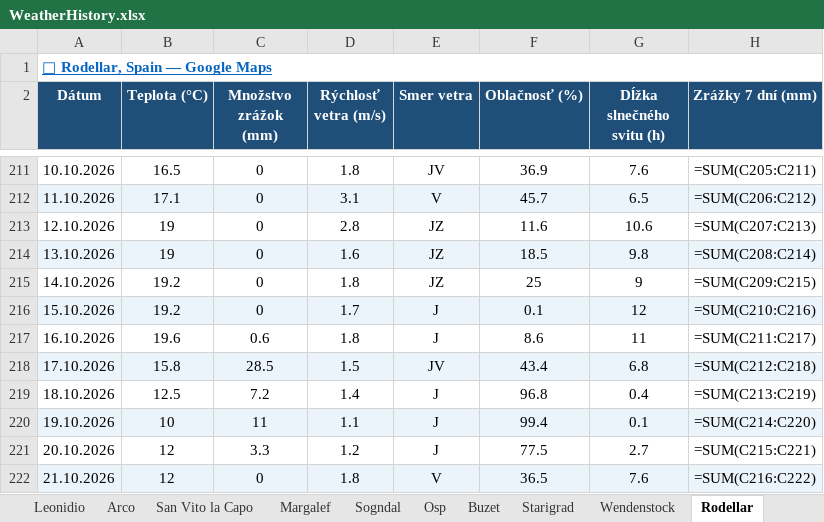
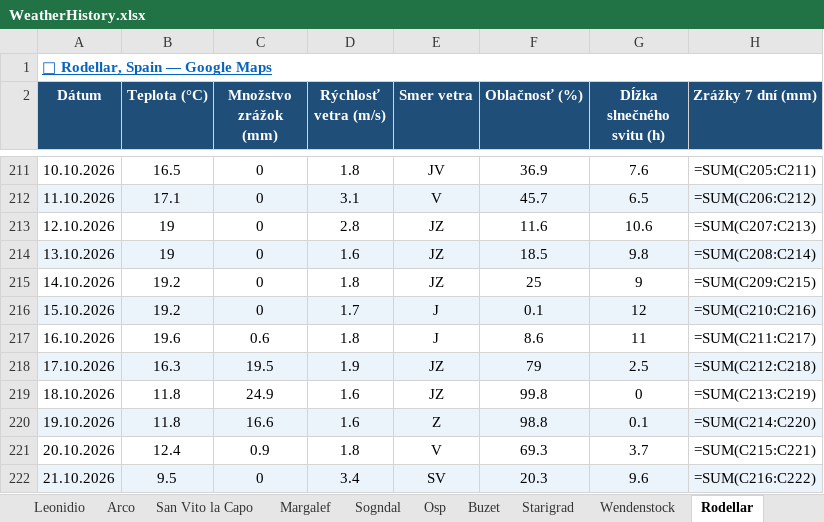
Before and after one commit to slavo1976/AgentWeather, an Excel workbook: WeatherHistory.xlsx, sheet Rodellar, drawn as a sheet; only a part is shown, gaps mark what is left out; values as stored, in another font and other column widths than the file's, no borders; formulas without a stored value are shown as written; the diff covers the shown part only; the diff names each change by its address in the sheet, - before the commit and + after, or states it on an @@ line.

```diff
--- a/WeatherHistory.xlsx (sheet Rodellar)
+++ b/WeatherHistory.xlsx (sheet Rodellar)
-B218 (Teplota (°C)): 15.8
+B218 (Teplota (°C)): 16.3
-C218 (Množstvo zrážok (mm)): 28.5
+C218 (Množstvo zrážok (mm)): 19.5
-D218 (Rýchlosť vetra (m/s)): 1.5
+D218 (Rýchlosť vetra (m/s)): 1.9
-E218 (Smer vetra): JV
+E218 (Smer vetra): JZ
-F218 (Oblačnosť (%)): 43.4
+F218 (Oblačnosť (%)): 79
-G218 (Dĺžka slnečného svitu (h)): 6.8
+G218 (Dĺžka slnečného svitu (h)): 2.5
-B219 (Teplota (°C)): 12.5
+B219 (Teplota (°C)): 11.8
-C219 (Množstvo zrážok (mm)): 7.2
+C219 (Množstvo zrážok (mm)): 24.9
-D219 (Rýchlosť vetra (m/s)): 1.4
+D219 (Rýchlosť vetra (m/s)): 1.6
-E219 (Smer vetra): J
+E219 (Smer vetra): JZ
-F219 (Oblačnosť (%)): 96.8
+F219 (Oblačnosť (%)): 99.8
-G219 (Dĺžka slnečného svitu (h)): 0.4
+G219 (Dĺžka slnečného svitu (h)): 0
-B220 (Teplota (°C)): 10
+B220 (Teplota (°C)): 11.8
-C220 (Množstvo zrážok (mm)): 11
+C220 (Množstvo zrážok (mm)): 16.6
-D220 (Rýchlosť vetra (m/s)): 1.1
+D220 (Rýchlosť vetra (m/s)): 1.6
-E220 (Smer vetra): J
+E220 (Smer vetra): Z
-F220 (Oblačnosť (%)): 99.4
+F220 (Oblačnosť (%)): 98.8
-B221 (Teplota (°C)): 12
+B221 (Teplota (°C)): 12.4
-C221 (Množstvo zrážok (mm)): 3.3
+C221 (Množstvo zrážok (mm)): 0.9
-D221 (Rýchlosť vetra (m/s)): 1.2
+D221 (Rýchlosť vetra (m/s)): 1.8
-E221 (Smer vetra): J
+E221 (Smer vetra): V
-F221 (Oblačnosť (%)): 77.5
+F221 (Oblačnosť (%)): 69.3
-G221 (Dĺžka slnečného svitu (h)): 2.7
+G221 (Dĺžka slnečného svitu (h)): 3.7
-B222 (Teplota (°C)): 12
+B222 (Teplota (°C)): 9.5
-D222 (Rýchlosť vetra (m/s)): 1.8
+D222 (Rýchlosť vetra (m/s)): 3.4
-E222 (Smer vetra): V
+E222 (Smer vetra): SV
-F222 (Oblačnosť (%)): 36.5
+F222 (Oblačnosť (%)): 20.3
-G222 (Dĺžka slnečného svitu (h)): 7.6
+G222 (Dĺžka slnečného svitu (h)): 9.6
```
Also changed, not shown: 1 added row and 6 edited cells elsewhere in this sheet, sheet Arco, sheet Turniska, sheet Adrspach, sheet San Vito la Capo, sheet Ceuse, sheet Margalef, 13 more sheets.
